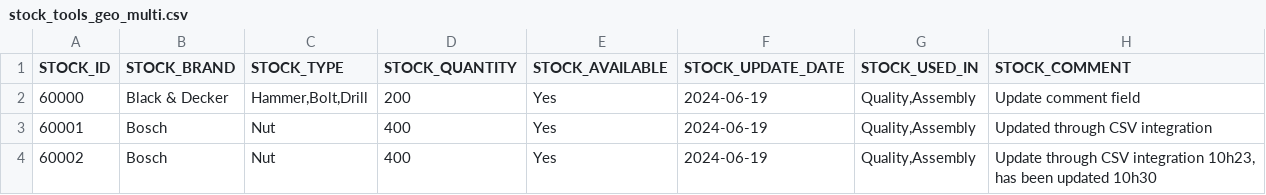
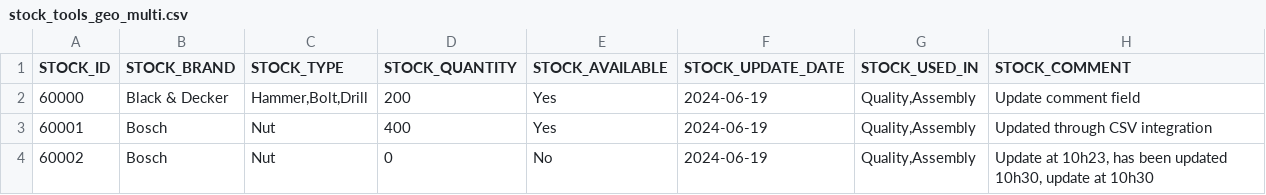
Before and after one commit to icolaes/csv, a CSV file: stock_tools_geo_multi.csv, drawn as a sheet.

Commit message:
Update stock_tools_geo_multi.csv

```diff
--- a/stock_tools_geo_multi.csv
+++ b/stock_tools_geo_multi.csv
@@ -3,2 +3,2 @@ STOCK_ID,STOCK_BRAND,STOCK_TYPE,STOCK_QUANTITY,STOCK_AVAILABLE,STOCK_UPDATE_DATE
 60001,Bosch,"Nut",400,Yes,2024-06-19,"Quality,Assembly","Updated through CSV integration"
-60002,Bosch,"Nut",400,Yes,2024-06-19,"Quality,Assembly","Update through CSV integration 10h23, has been updated 10h30"
+60002,Bosch,"Nut",0,No,2024-06-19,"Quality,Assembly","Update at 10h23, has been updated 10h30, update at 10h30"
```
